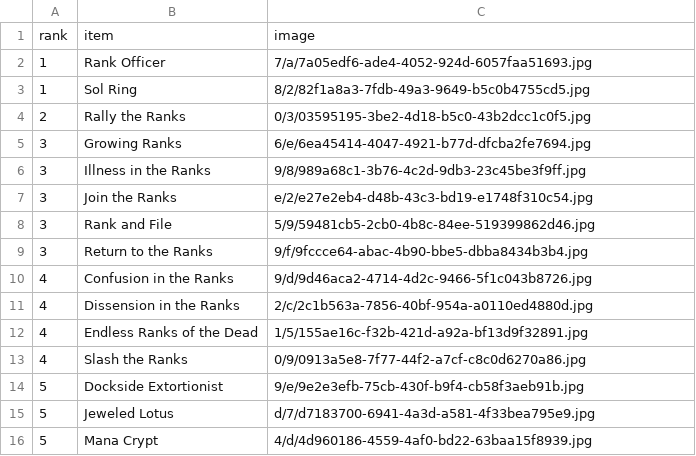
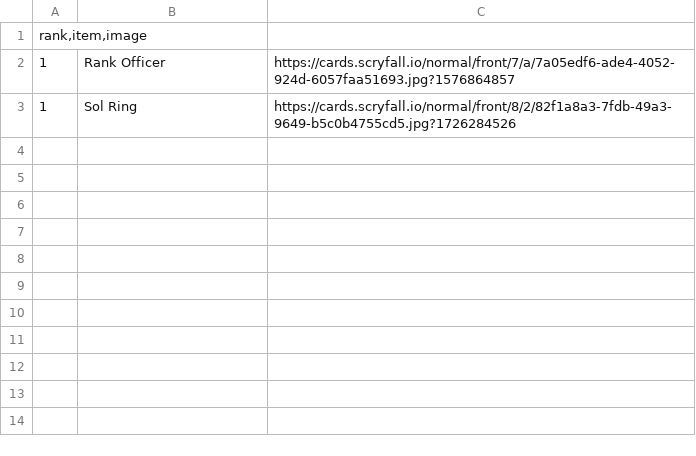
Before and after one commit to root-as/rankedh, a CSV file: cards.csv, drawn as a sheet.

Commit message:
scryfall api

```diff
--- a/cards.csv
+++ b/cards.csv
@@ -1,16 +1,3 @@
-rank,item,image
-1,Rank Officer,7/a/7a05edf6-ade4-4052-924d-6057faa51693.jpg
-1,Sol Ring,8/2/82f1a8a3-7fdb-49a3-9649-b5c0b4755cd5.jpg
-2,Rally the Ranks,0/3/03595195-3be2-4d18-b5c0-43b2dcc1c0f5.jpg
-3,Growing Ranks,6/e/6ea45414-4047-4921-b77d-dfcba2fe7694.jpg
-3,Illness in the Ranks,9/8/989a68c1-3b76-4c2d-9db3-23c45be3f9ff.jpg
-3,Join the Ranks,e/2/e27e2eb4-d48b-43c3-bd19-e1748f310c54.jpg
-3,Rank and File,5/9/59481cb5-2cb0-4b8c-84ee-519399862d46.jpg
-3,Return to the Ranks,9/f/9fccce64-abac-4b90-bbe5-dbba8434b3b4.jpg
-4,Confusion in the Ranks,9/d/9d46aca2-4714-4d2c-9466-5f1c043b8726.jpg
-4,Dissension in the Ranks,2/c/2c1b563a-7856-40bf-954a-a0110ed4880d.jpg
-4,Endless Ranks of the Dead,1/5/155ae16c-f32b-421d-a92a-bf13d9f32891.jpg
-4,Slash the Ranks,0/9/0913a5e8-7f77-44f2-a7cf-c8c0d6270a86.jpg
-5,Dockside Extortionist,9/e/9e2e3efb-75cb-430f-b9f4-cb58f3aeb91b.jpg
-5,Jeweled Lotus,d/7/d7183700-6941-4a3d-a581-4f33bea795e9.jpg
-5,Mana Crypt,4/d/4d960186-4559-4af0-bd22-63baa15f8939.jpg
+"rank,item,image"
+1,Rank Officer,https://cards.scryfall.io/normal/front/7/a/7a05edf6-ade4-4052-924d-6057faa51693.jpg?1576864857
+1,Sol Ring,https://cards.scryfall.io/normal/front/8/2/82f1a8a3-7fdb-49a3-9649-b5c0b4755cd5.jpg?1726284526
```
Also changed, not shown: 4 other files.
